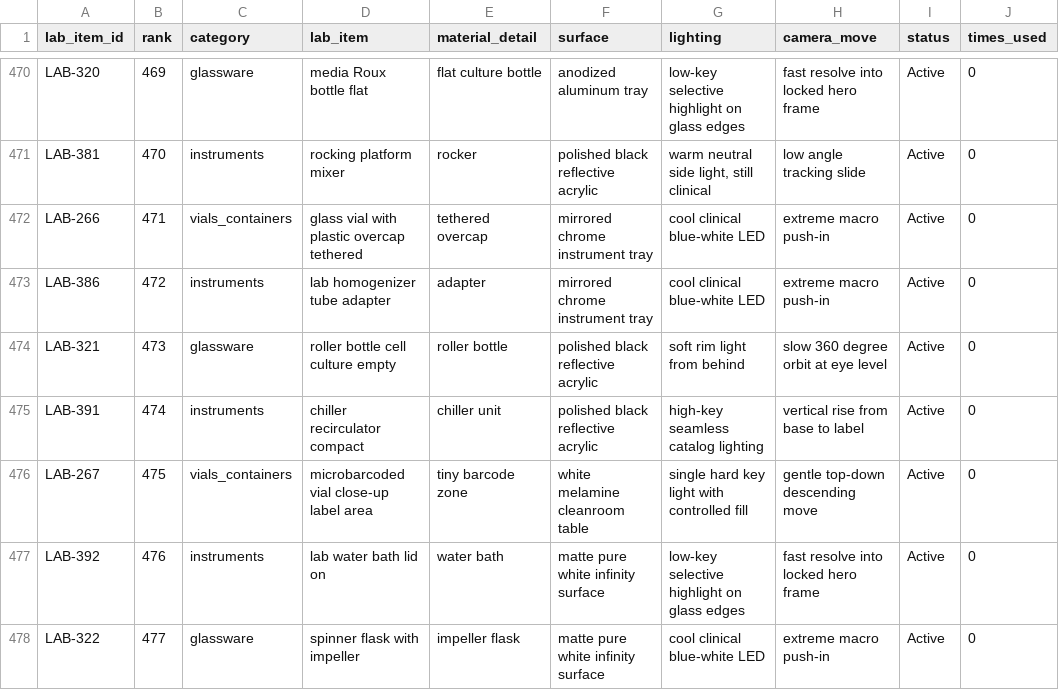
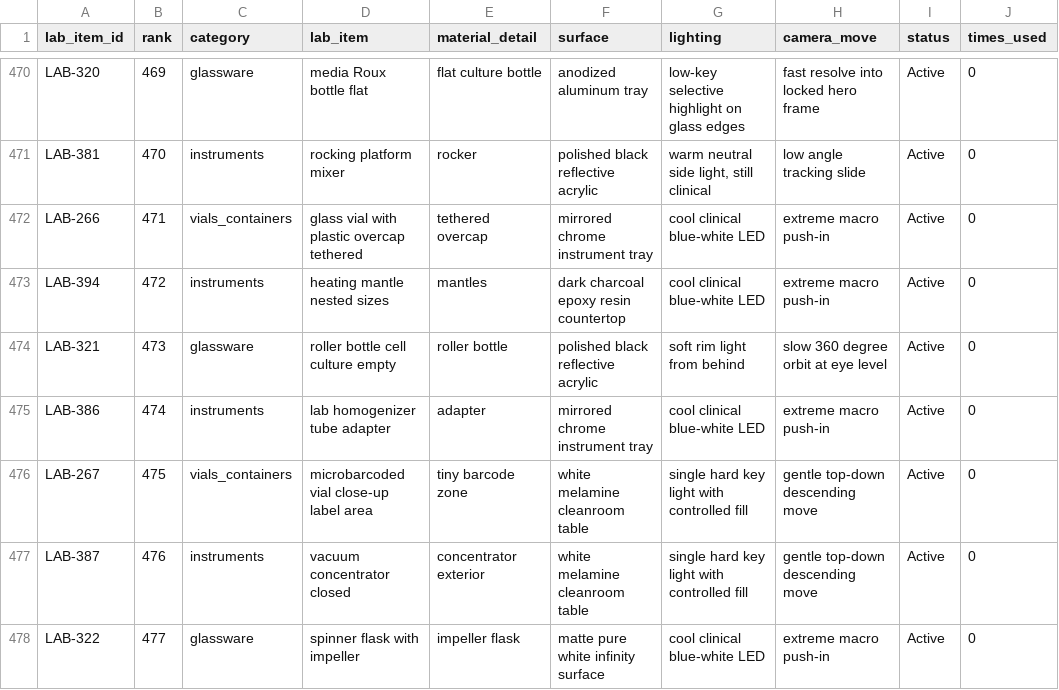
Before and after one commit to PalmBeach-Vitality/store, a CSV file: marketing/sheets/8-lab-items-250.csv, drawn as a sheet; only a part is shown, gaps mark what is left out; the diff covers the shown part only; the diff names each change by its address in the sheet, - before the commit and + after, or states it on an @@ line.

```diff
--- a/marketing/sheets/8-lab-items-250.csv
+++ b/marketing/sheets/8-lab-items-250.csv
-A473 (lab_item_id): LAB-386
+A473 (lab_item_id): LAB-394
-D473 (lab_item): lab homogenizer tube adapter
+D473 (lab_item): heating mantle nested sizes
-E473 (material_detail): adapter
+E473 (material_detail): mantles
-F473 (surface): mirrored chrome instrument tray
+F473 (surface): dark charcoal epoxy resin countertop
-A475 (lab_item_id): LAB-391
+A475 (lab_item_id): LAB-386
-D475 (lab_item): chiller recirculator compact
+D475 (lab_item): lab homogenizer tube adapter
-E475 (material_detail): chiller unit
+E475 (material_detail): adapter
-F475 (surface): polished black reflective acrylic
+F475 (surface): mirrored chrome instrument tray
-G475 (lighting): high-key seamless catalog lighting
+G475 (lighting): cool clinical blue-white LED
-H475 (camera_move): vertical rise from base to label
+H475 (camera_move): extreme macro push-in
-A477 (lab_item_id): LAB-392
+A477 (lab_item_id): LAB-387
-D477 (lab_item): lab water bath lid on
+D477 (lab_item): vacuum concentrator closed
-E477 (material_detail): water bath
+E477 (material_detail): concentrator exterior
-F477 (surface): matte pure white infinity surface
+F477 (surface): white melamine cleanroom table
-G477 (lighting): low-key selective highlight on glass edges
+G477 (lighting): single hard key light with controlled fill
-H477 (camera_move): fast resolve into locked hero frame
+H477 (camera_move): gentle top-down descending move
```
Also changed, not shown: 78 edited cells elsewhere in this file, marketing/sheets/8-lab-items-500.csv, 5 other files.
